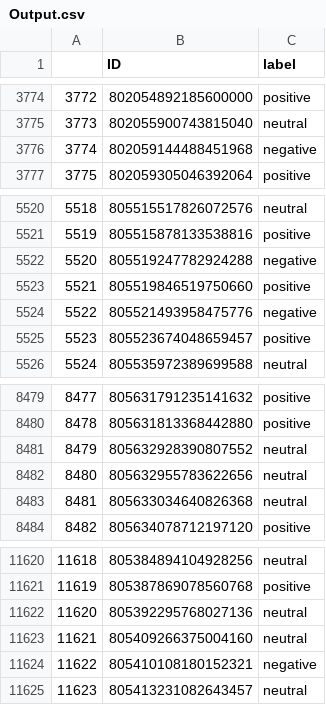
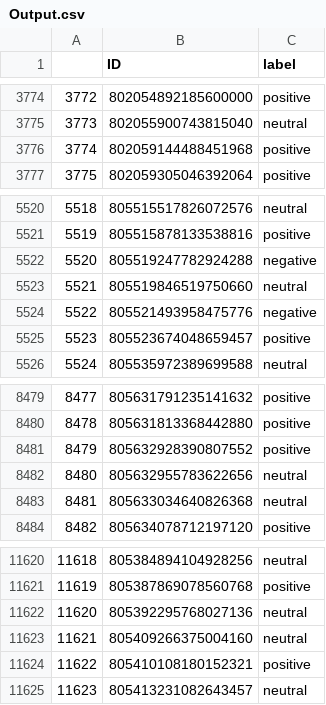
Before and after one commit to KoalaChelsea/NLP-sentiment-analysis-of-English-Twitter, a CSV file: data/Dev/Output.csv, drawn as a sheet; only a part is shown, gaps mark what is left out; the diff covers the shown part only.

```diff
--- a/data/Dev/Output.csv
+++ b/data/Dev/Output.csv
@@ -3775,3 +3775,3 @@
 3773,802055900743815040,neutral
-3774,802059144488451968,negative
+3774,802059144488451968,positive
 3775,802059305046392064,positive
@@ -5522,3 +5522,3 @@
 5520,805519247782924288,negative
-5521,805519846519750660,positive
+5521,805519846519750660,neutral
 5522,805521493958475776,negative
@@ -8480,3 +8480,3 @@
 8478,805631813368442880,positive
-8479,805632928390807552,neutral
+8479,805632928390807552,positive
 8480,805632955783622656,neutral
@@ -11623,3 +11623,3 @@
 11621,805409266375004160,neutral
-11622,805410108180152321,negative
+11622,805410108180152321,positive
 11623,805413231082643457,neutral
```
Also changed, not shown: 5 edited cells elsewhere in this file, 1 other file.
